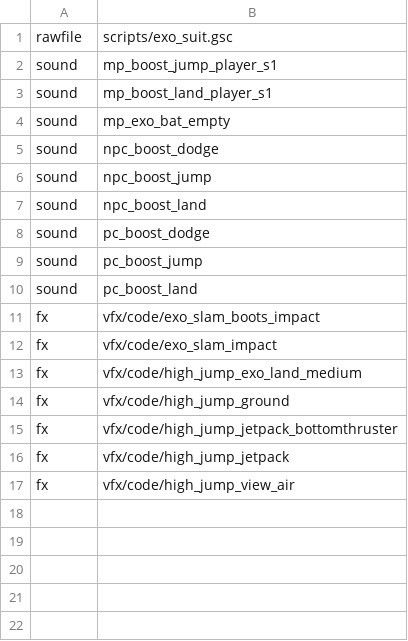
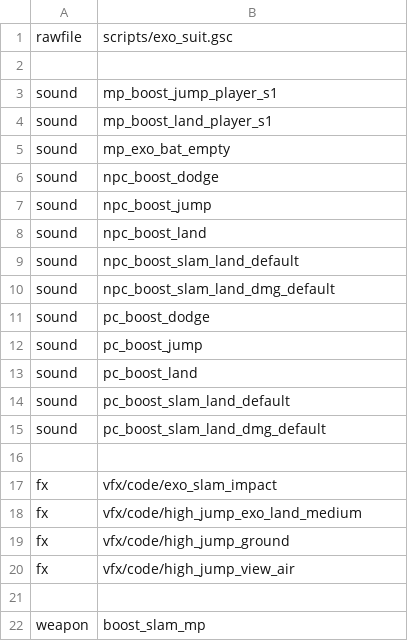
Before and after one commit to bradstv/exo-movement-mod, a CSV file: mod.csv, drawn as a sheet.

Commit message:
add slam kill and dvars

```diff
--- a/mod.csv
+++ b/mod.csv
@@ -1,2 +1,3 @@
 rawfile,scripts/exo_suit.gsc
+
 sound,mp_boost_jump_player_s1
@@ -7,2 +8,4 @@ sound,npc_boost_jump
 sound,npc_boost_land
+sound,npc_boost_slam_land_default
+sound,npc_boost_slam_land_dmg_default
 sound,pc_boost_dodge
@@ -10,3 +13,5 @@ sound,pc_boost_jump
 sound,pc_boost_land
-fx,vfx/code/exo_slam_boots_impact
+sound,pc_boost_slam_land_default
+sound,pc_boost_slam_land_dmg_default
+
 fx,vfx/code/exo_slam_impact
@@ -14,4 +19,4 @@ fx,vfx/code/high_jump_exo_land_medium
 fx,vfx/code/high_jump_ground
-fx,vfx/code/high_jump_jetpack_bottomthruster
-fx,vfx/code/high_jump_jetpack
 fx,vfx/code/high_jump_view_air
+
+weapon,boost_slam_mp
```
Also changed, not shown: 6 other files.
